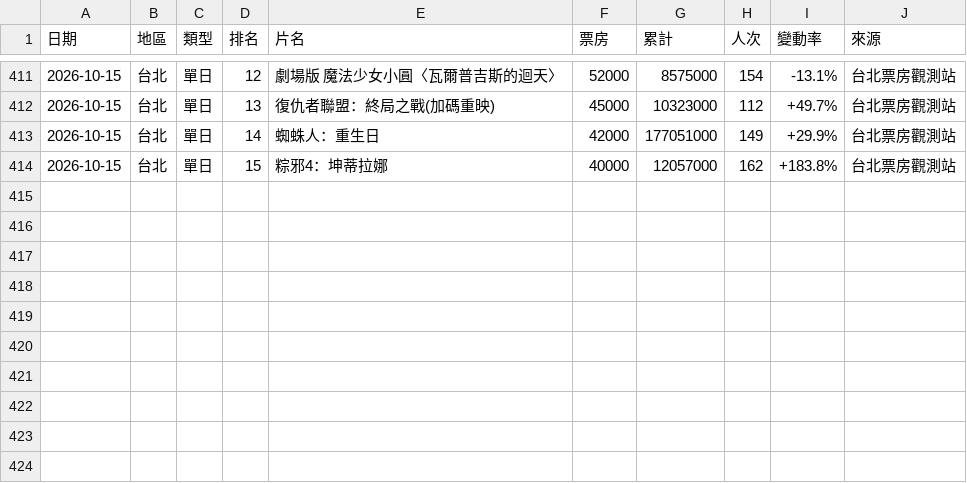
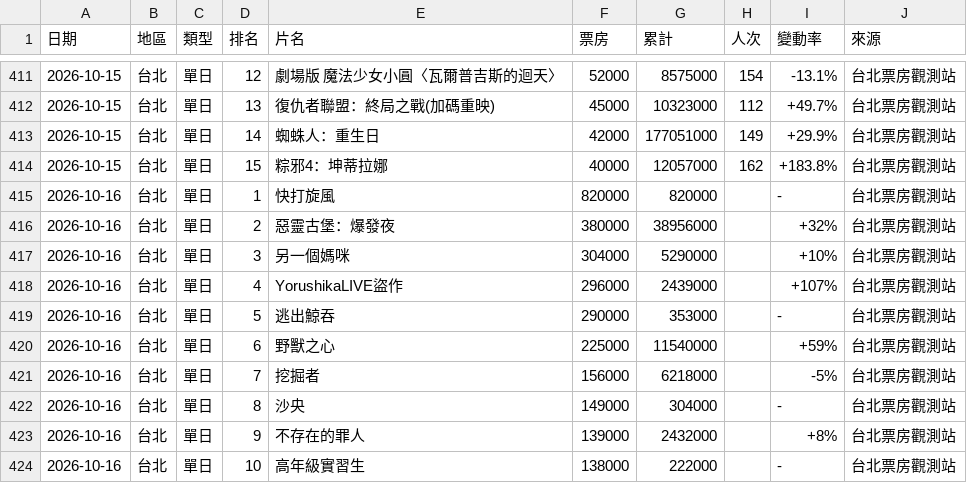
Before and after one commit to nwu563533/boxoffice-tw, a CSV file: data/daily_boxoffice.csv, drawn as a sheet; only a part is shown, gaps mark what is left out; the diff names each change by its address in the sheet, - before the commit and + after, or states it on an @@ line.

```diff
--- a/data/daily_boxoffice.csv
+++ b/data/daily_boxoffice.csv
+row 415: 2026-10-16 | 台北 | 單日 | 1 | 快打旋風 | 820000 | 820000 |  | - | 台北票房觀測站
+row 416: 2026-10-16 | 台北 | 單日 | 2 | 惡靈古堡：爆發夜 | 380000 | 38956000 |  | +32% | 台北票房觀測站
+row 417: 2026-10-16 | 台北 | 單日 | 3 | 另一個媽咪 | 304000 | 5290000 |  | +10% | 台北票房觀測站
+row 418: 2026-10-16 | 台北 | 單日 | 4 | YorushikaLIVE盜作 | 296000 | 2439000 |  | +107% | 台北票房觀測站
+row 419: 2026-10-16 | 台北 | 單日 | 5 | 逃出鯨吞 | 290000 | 353000 |  | - | 台北票房觀測站
+row 420: 2026-10-16 | 台北 | 單日 | 6 | 野獸之心 | 225000 | 11540000 |  | +59% | 台北票房觀測站
+row 421: 2026-10-16 | 台北 | 單日 | 7 | 挖掘者 | 156000 | 6218000 |  | -5% | 台北票房觀測站
+row 422: 2026-10-16 | 台北 | 單日 | 8 | 沙央 | 149000 | 304000 |  | - | 台北票房觀測站
+row 423: 2026-10-16 | 台北 | 單日 | 9 | 不存在的罪人 | 139000 | 2432000 |  | +8% | 台北票房觀測站
+row 424: 2026-10-16 | 台北 | 單日 | 10 | 高年級實習生 | 138000 | 222000 |  | - | 台北票房觀測站
```
Also changed, not shown: 2 other files.
